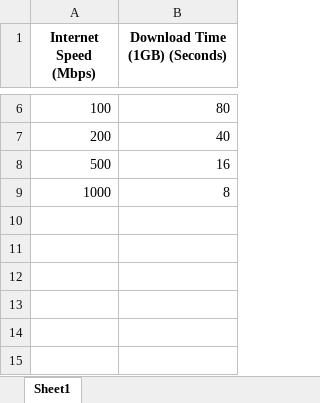
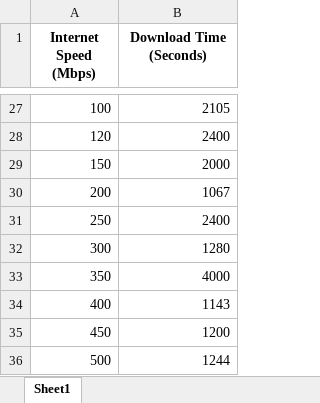
Before and after one commit to jisbinJose/flask-internet-speed, an Excel workbook: dataset/internet_speed_vs_download_time_1gb.xlsx, sheet Sheet1, drawn as a sheet; only a part is shown, gaps mark what is left out; values as stored, in another font and other column widths than the file's, no borders; removed rows and columns are numbered as before the commit, all else as after; the diff covers the shown part only; the diff names each change by its address in the sheet, - before the commit and + after, or states it on an @@ line.

```diff
--- a/dataset/internet_speed_vs_download_time_1gb.xlsx (sheet Sheet1)
+++ b/dataset/internet_speed_vs_download_time_1gb.xlsx (sheet Sheet1)
-B1: Download Time (1GB) (Seconds)
+B1: Download Time (Seconds)
-B27 (Download Time (Seconds)): 80
+B27 (Download Time (Seconds)): 2105
+row 28: 120 | 2400
+row 29: 150 | 2000
-B30 (Download Time (Seconds)): 40
+B30 (Download Time (Seconds)): 1067
+row 31: 250 | 2400
+row 32: 300 | 1280
+row 33: 350 | 4000
+row 34: 400 | 1143
+row 35: 450 | 1200
-B36 (Download Time (Seconds)): 16
+B36 (Download Time (Seconds)): 1244
-row 9: 1000 | 8
```
Also changed, not shown: 21 added rows and 3 edited cells elsewhere in this sheet, 20 other files.
